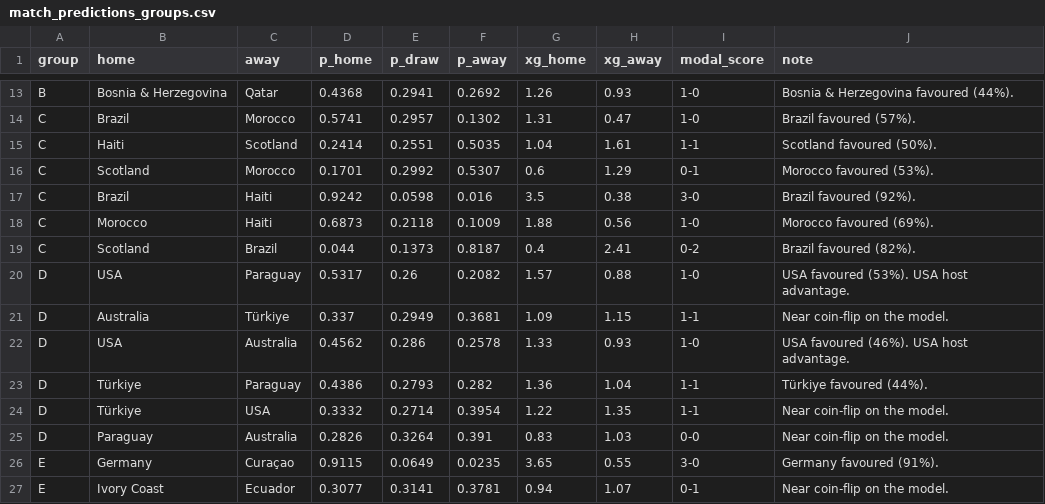
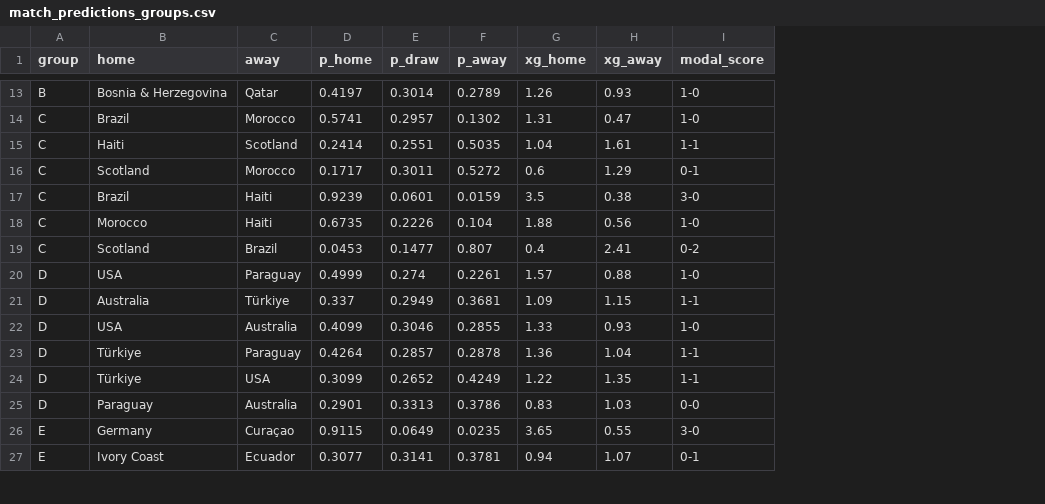
Before and after one commit to cxrlos/cupcast, a CSV file: outputs/match_predictions_groups.csv, drawn as a sheet; only a part is shown, gaps mark what is left out; the diff covers the shown part only; the diff names each change by its address in the sheet, - before the commit and + after, or states it on an @@ line.

```diff
--- a/outputs/match_predictions_groups.csv
+++ b/outputs/match_predictions_groups.csv
-column J (note), rows 13-27: Bosnia & Herzegovina favoured (44%). | Brazil favoured (57%). | Scotland favoured (50%). | Morocco favoured (53%). | Brazil favoured (92%). | Morocco favoured (69%). | Brazil favoured (82%). | USA favoured (53%). USA host advantage. | Near coin-flip on the model. | USA favoured (46%). USA host advantage. | Türkiye favoured (44%). | Near coin-flip on the model. | Near coin-flip on the model. | Germany favoured (91%). | Near coin-flip on the model.
-D13 (p_home): 0.4368
+D13 (p_home): 0.4197
-E13 (p_draw): 0.2941
+E13 (p_draw): 0.3014
-F13 (p_away): 0.2692
+F13 (p_away): 0.2789
-D16 (p_home): 0.1701
+D16 (p_home): 0.1717
-E16 (p_draw): 0.2992
+E16 (p_draw): 0.3011
-F16 (p_away): 0.5307
+F16 (p_away): 0.5272
-D17 (p_home): 0.9242
+D17 (p_home): 0.9239
-E17 (p_draw): 0.0598
+E17 (p_draw): 0.0601
-F17 (p_away): 0.016
+F17 (p_away): 0.0159
-D18 (p_home): 0.6873
+D18 (p_home): 0.6735
-E18 (p_draw): 0.2118
+E18 (p_draw): 0.2226
-F18 (p_away): 0.1009
+F18 (p_away): 0.104
-D19 (p_home): 0.044
+D19 (p_home): 0.0453
-E19 (p_draw): 0.1373
+E19 (p_draw): 0.1477
-F19 (p_away): 0.8187
+F19 (p_away): 0.807
-D20 (p_home): 0.5317
+D20 (p_home): 0.4999
-E20 (p_draw): 0.26
+E20 (p_draw): 0.274
-F20 (p_away): 0.2082
+F20 (p_away): 0.2261
-D22 (p_home): 0.4562
+D22 (p_home): 0.4099
-E22 (p_draw): 0.286
+E22 (p_draw): 0.3046
-F22 (p_away): 0.2578
+F22 (p_away): 0.2855
-D23 (p_home): 0.4386
+D23 (p_home): 0.4264
-E23 (p_draw): 0.2793
+E23 (p_draw): 0.2857
-F23 (p_away): 0.282
+F23 (p_away): 0.2878
-D24 (p_home): 0.3332
+D24 (p_home): 0.3099
-E24 (p_draw): 0.2714
+E24 (p_draw): 0.2652
-F24 (p_away): 0.3954
+F24 (p_away): 0.4249
-D25 (p_home): 0.2826
+D25 (p_home): 0.2901
-E25 (p_draw): 0.3264
+E25 (p_draw): 0.3313
-F25 (p_away): 0.391
+F25 (p_away): 0.3786
```
Also changed, not shown: 128 edited cells elsewhere in this file, outputs/match_predictions_knockouts.csv, 6 other files.
